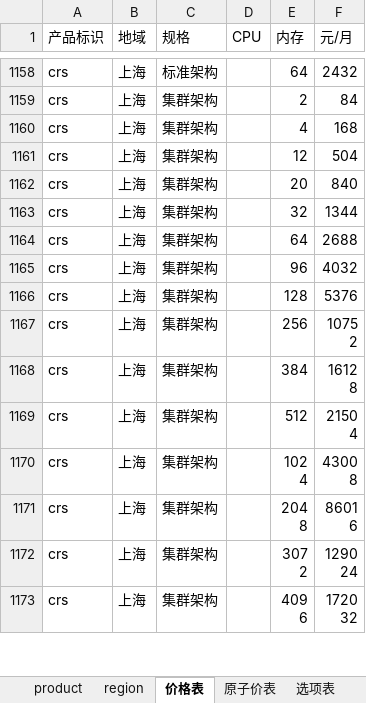
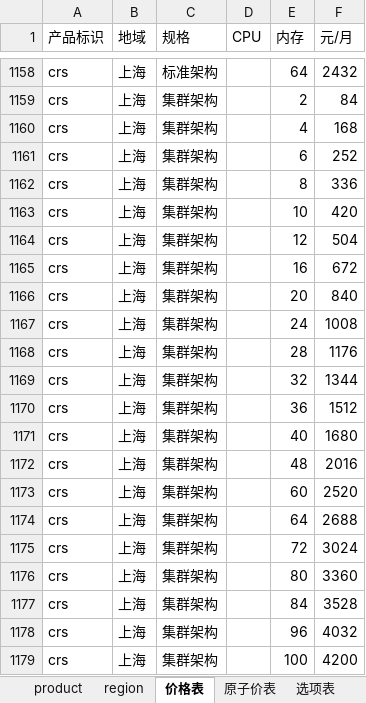
Before and after one commit to chen56/qcloud-price, an Excel workbook: data/all-in-one.xlsx, sheet 价格表, drawn as a sheet; only a part is shown, gaps mark what is left out; the shorter side is filled out with more unchanged rows; values as stored, in another font and other column widths than the file's, no borders; charts and pictures and table styles not drawn; the diff covers the shown part only; the diff names each change by its address in the sheet, - before the commit and + after, or states it on an @@ line.

```diff
--- a/data/all-in-one.xlsx (sheet 价格表)
+++ b/data/all-in-one.xlsx (sheet 价格表)
+row 1161: crs | 上海 | 集群架构 |  | 6 | 252
+row 1162: crs | 上海 | 集群架构 |  | 8 | 336
+row 1163: crs | 上海 | 集群架构 |  | 10 | 420
+row 1165: crs | 上海 | 集群架构 |  | 16 | 672
+row 1167: crs | 上海 | 集群架构 |  | 24 | 1008
+row 1168: crs | 上海 | 集群架构 |  | 28 | 1176
+row 1170: crs | 上海 | 集群架构 |  | 36 | 1512
+row 1171: crs | 上海 | 集群架构 |  | 40 | 1680
+row 1172: crs | 上海 | 集群架构 |  | 48 | 2016
+row 1173: crs | 上海 | 集群架构 |  | 60 | 2520
+row 1175: crs | 上海 | 集群架构 |  | 72 | 3024
+row 1176: crs | 上海 | 集群架构 |  | 80 | 3360
+row 1177: crs | 上海 | 集群架构 |  | 84 | 3528
+row 1179: crs | 上海 | 集群架构 |  | 100 | 4200
```
Also changed, not shown: 199 added rows elsewhere in this sheet, charts or pictures, 2 other files.
